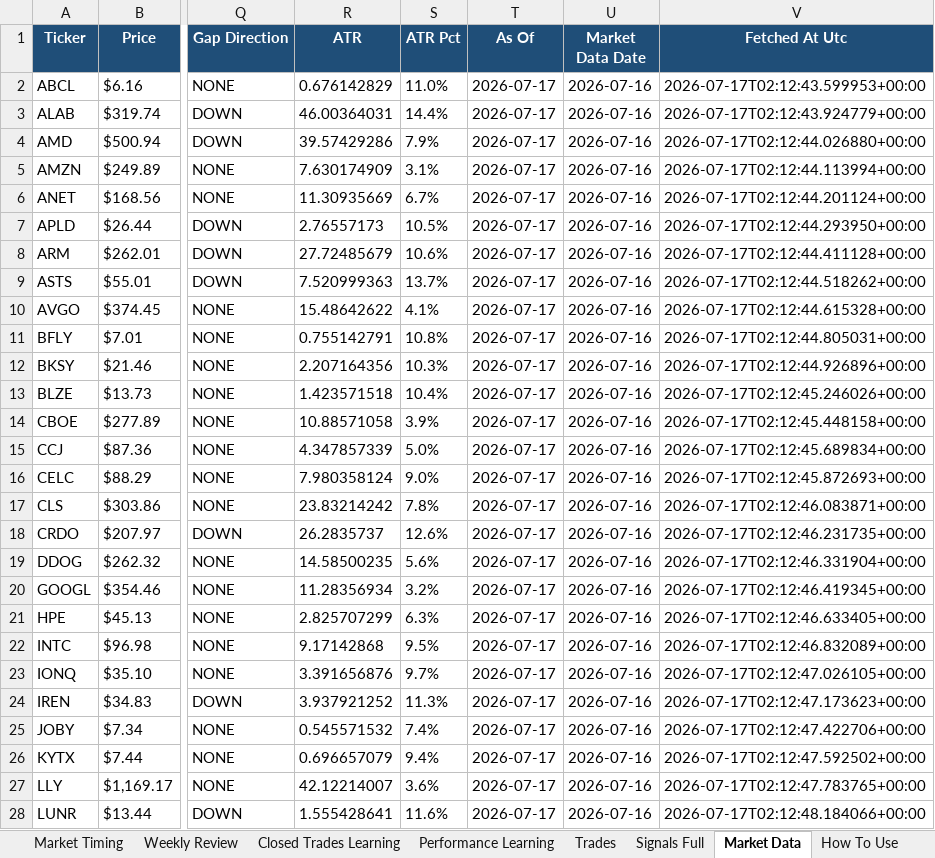
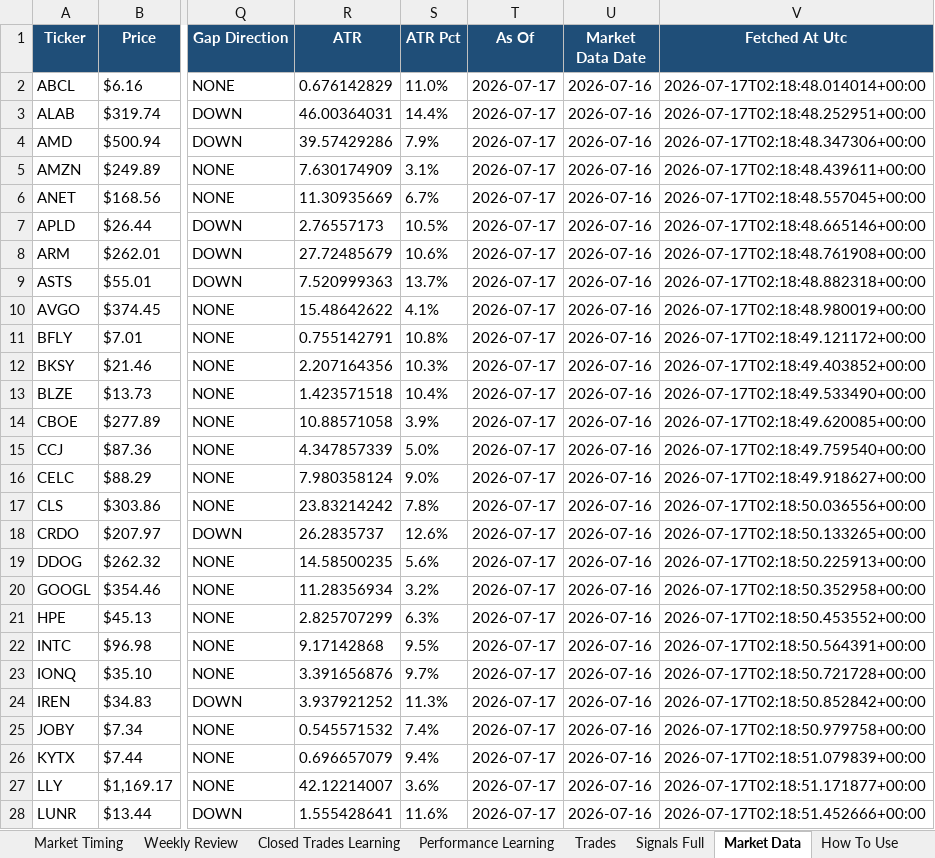
Before and after one commit to nicklc14/trading-engine-v2, an Excel workbook: output/trading_summary.xlsx, sheet Market Data, drawn as a sheet; only a part is shown, gaps mark what is left out; values as stored, in another font and other column widths than the file's, no borders; the diff covers the shown part only; the diff names each change by its address in the sheet, - before the commit and + after, or states it on an @@ line.

```diff
--- a/output/trading_summary.xlsx (sheet Market Data)
+++ b/output/trading_summary.xlsx (sheet Market Data)
-V2 (Fetched At Utc): 2026-07-17T02:12:43.599953+00:00
+V2 (Fetched At Utc): 2026-07-17T02:18:48.014014+00:00
-V3 (Fetched At Utc): 2026-07-17T02:12:43.924779+00:00
+V3 (Fetched At Utc): 2026-07-17T02:18:48.252951+00:00
-V4 (Fetched At Utc): 2026-07-17T02:12:44.026880+00:00
+V4 (Fetched At Utc): 2026-07-17T02:18:48.347306+00:00
-V5 (Fetched At Utc): 2026-07-17T02:12:44.113994+00:00
+V5 (Fetched At Utc): 2026-07-17T02:18:48.439611+00:00
-V6 (Fetched At Utc): 2026-07-17T02:12:44.201124+00:00
+V6 (Fetched At Utc): 2026-07-17T02:18:48.557045+00:00
-V7 (Fetched At Utc): 2026-07-17T02:12:44.293950+00:00
+V7 (Fetched At Utc): 2026-07-17T02:18:48.665146+00:00
-V8 (Fetched At Utc): 2026-07-17T02:12:44.411128+00:00
+V8 (Fetched At Utc): 2026-07-17T02:18:48.761908+00:00
-V9 (Fetched At Utc): 2026-07-17T02:12:44.518262+00:00
+V9 (Fetched At Utc): 2026-07-17T02:18:48.882318+00:00
-V10 (Fetched At Utc): 2026-07-17T02:12:44.615328+00:00
+V10 (Fetched At Utc): 2026-07-17T02:18:48.980019+00:00
-V11 (Fetched At Utc): 2026-07-17T02:12:44.805031+00:00
+V11 (Fetched At Utc): 2026-07-17T02:18:49.121172+00:00
-V12 (Fetched At Utc): 2026-07-17T02:12:44.926896+00:00
+V12 (Fetched At Utc): 2026-07-17T02:18:49.403852+00:00
-V13 (Fetched At Utc): 2026-07-17T02:12:45.246026+00:00
+V13 (Fetched At Utc): 2026-07-17T02:18:49.533490+00:00
-V14 (Fetched At Utc): 2026-07-17T02:12:45.448158+00:00
+V14 (Fetched At Utc): 2026-07-17T02:18:49.620085+00:00
-V15 (Fetched At Utc): 2026-07-17T02:12:45.689834+00:00
+V15 (Fetched At Utc): 2026-07-17T02:18:49.759540+00:00
-V16 (Fetched At Utc): 2026-07-17T02:12:45.872693+00:00
+V16 (Fetched At Utc): 2026-07-17T02:18:49.918627+00:00
-V17 (Fetched At Utc): 2026-07-17T02:12:46.083871+00:00
+V17 (Fetched At Utc): 2026-07-17T02:18:50.036556+00:00
-V18 (Fetched At Utc): 2026-07-17T02:12:46.231735+00:00
+V18 (Fetched At Utc): 2026-07-17T02:18:50.133265+00:00
-V19 (Fetched At Utc): 2026-07-17T02:12:46.331904+00:00
+V19 (Fetched At Utc): 2026-07-17T02:18:50.225913+00:00
-V20 (Fetched At Utc): 2026-07-17T02:12:46.419345+00:00
+V20 (Fetched At Utc): 2026-07-17T02:18:50.352958+00:00
-V21 (Fetched At Utc): 2026-07-17T02:12:46.633405+00:00
+V21 (Fetched At Utc): 2026-07-17T02:18:50.453552+00:00
-V22 (Fetched At Utc): 2026-07-17T02:12:46.832089+00:00
+V22 (Fetched At Utc): 2026-07-17T02:18:50.564391+00:00
-V23 (Fetched At Utc): 2026-07-17T02:12:47.026105+00:00
+V23 (Fetched At Utc): 2026-07-17T02:18:50.721728+00:00
-V24 (Fetched At Utc): 2026-07-17T02:12:47.173623+00:00
+V24 (Fetched At Utc): 2026-07-17T02:18:50.852842+00:00
-V25 (Fetched At Utc): 2026-07-17T02:12:47.422706+00:00
+V25 (Fetched At Utc): 2026-07-17T02:18:50.979758+00:00
-V26 (Fetched At Utc): 2026-07-17T02:12:47.592502+00:00
+V26 (Fetched At Utc): 2026-07-17T02:18:51.079839+00:00
-V27 (Fetched At Utc): 2026-07-17T02:12:47.783765+00:00
+V27 (Fetched At Utc): 2026-07-17T02:18:51.171877+00:00
-V28 (Fetched At Utc): 2026-07-17T02:12:48.184066+00:00
+V28 (Fetched At Utc): 2026-07-17T02:18:51.452666+00:00
```
Also changed, not shown: 27 edited cells elsewhere in this sheet, sheet Candidate Review, sheet Data Quality, sheet Dashboard, 7 other files.
